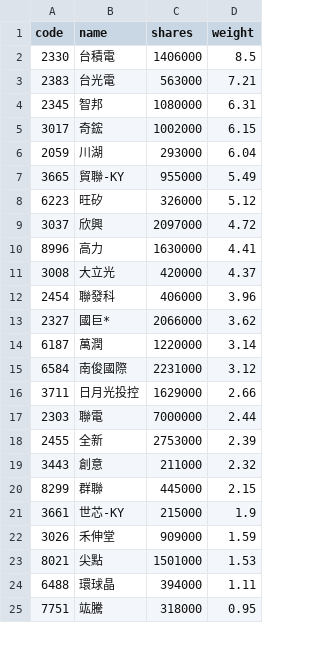
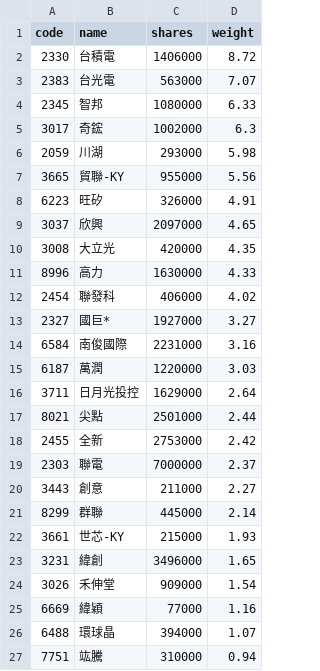
Before and after one commit to 4ru1013/capital-etf-00992a-portfolio, a CSV file: data/out/holdings/00992A_latest.csv, drawn as a sheet; only a part is shown; the diff covers the shown part only.

```diff
--- a/data/out/holdings/00992A_latest.csv
+++ b/data/out/holdings/00992A_latest.csv
@@ -1,25 +1,27 @@
 code,name,shares,weight
-2330,台積電,1406000,8.5
-2383,台光電,563000,7.21
-2345,智邦,1080000,6.31
-3017,奇鋐,1002000,6.15
-2059,川湖,293000,6.04
-3665,貿聯-KY,955000,5.49
-6223,旺矽,326000,5.12
-3037,欣興,2097000,4.72
-8996,高力,1630000,4.41
-3008,大立光,420000,4.37
-2454,聯發科,406000,3.96
-2327,國巨*,2066000,3.62
-6187,萬潤,1220000,3.14
-6584,南俊國際,2231000,3.12
-3711,日月光投控,1629000,2.66
-2303,聯電,7000000,2.44
-2455,全新,2753000,2.39
-3443,創意,211000,2.32
-8299,群聯,445000,2.15
-3661,世芯-KY,215000,1.9
-3026,禾伸堂,909000,1.59
-8021,尖點,1501000,1.53
-6488,環球晶,394000,1.11
-7751,竑騰,318000,0.95
+2330,台積電,1406000,8.72
+2383,台光電,563000,7.07
+2345,智邦,1080000,6.33
+3017,奇鋐,1002000,6.3
+2059,川湖,293000,5.98
+3665,貿聯-KY,955000,5.56
+6223,旺矽,326000,4.91
+3037,欣興,2097000,4.65
+3008,大立光,420000,4.35
+8996,高力,1630000,4.33
+2454,聯發科,406000,4.02
+2327,國巨*,1927000,3.27
+6584,南俊國際,2231000,3.16
+6187,萬潤,1220000,3.03
+3711,日月光投控,1629000,2.64
+8021,尖點,2501000,2.44
+2455,全新,2753000,2.42
+2303,聯電,7000000,2.37
+3443,創意,211000,2.27
+8299,群聯,445000,2.14
+3661,世芯-KY,215000,1.93
+3231,緯創,3496000,1.65
+3026,禾伸堂,909000,1.54
+6669,緯穎,77000,1.16
+6488,環球晶,394000,1.07
+7751,竑騰,310000,0.94
```
Also changed, not shown: 1 added row, 1 removed row and 6 edited cells elsewhere in this file, 4 other files.
